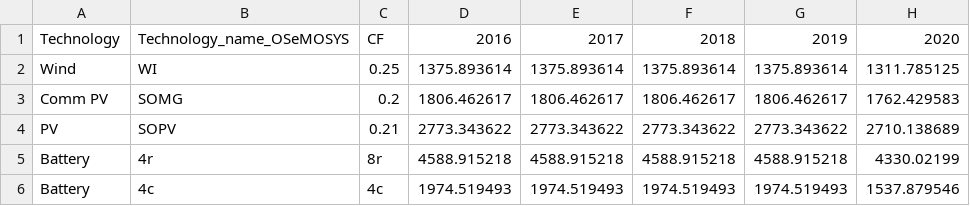
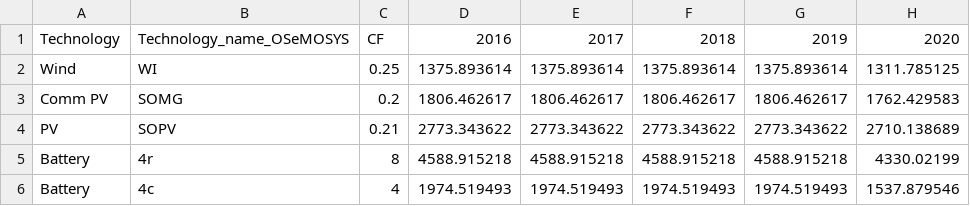
Before and after one commit to KTH-dESA/GEOSeMOSYS_Kenya, a CSV file: src/run/vision/capitalcost_RET_vision.csv, drawn as a sheet; only a part is shown; the diff names each change by its address in the sheet, - before the commit and + after, or states it on an @@ line.

```diff
--- a/src/run/vision/capitalcost_RET_vision.csv
+++ b/src/run/vision/capitalcost_RET_vision.csv
-C5: 8r
+C5: 8
-C6: 4c
+C6: 4
```
Also changed, not shown: src/run/vision/fixed_cost_vision.csv, src/run/vision/input_data.csv, 15 other files.
